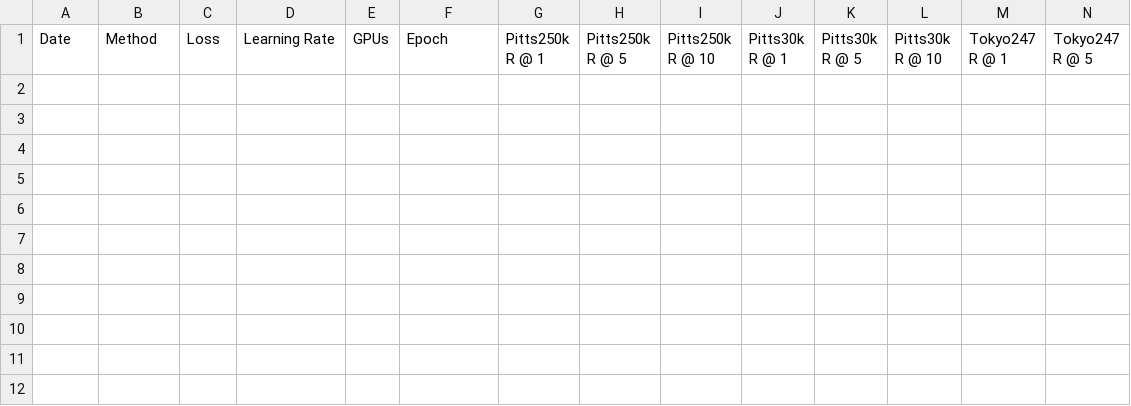
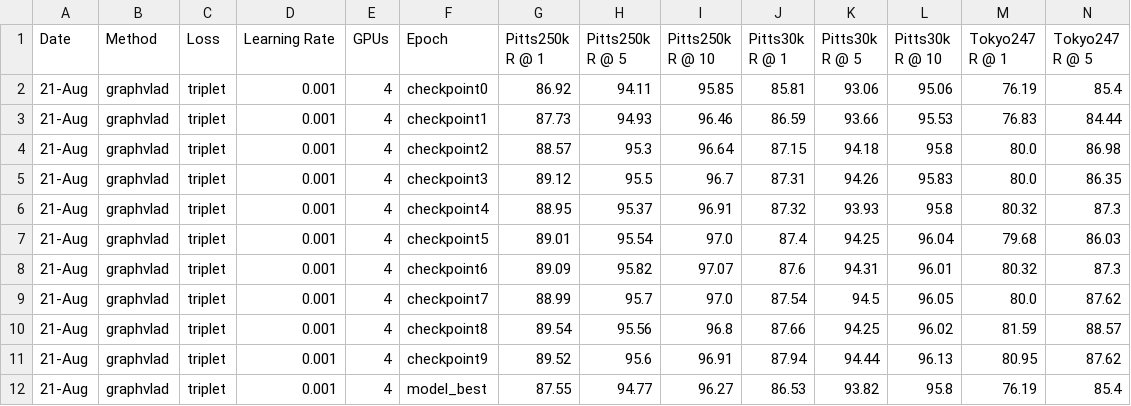
Before and after one commit to UsmanMaqbool/OpenIBL, a CSV file: test_result/recall_results.csv, drawn as a sheet; only a part is shown; rows hold the shown columns only; the diff names each change by its address in the sheet, - before the commit and + after, or states it on an @@ line.

Commit message:
save-results

```diff
--- a/test_result/recall_results.csv
+++ b/test_result/recall_results.csv
+row 2: 21-Aug | graphvlad | triplet | 0.001 | 4 | checkpoint0 | 86.92 | 94.11 | 95.85 | 85.81 | 93.06 | 95.06 | 76.19 | 85.4
+row 3: 21-Aug | graphvlad | triplet | 0.001 | 4 | checkpoint1 | 87.73 | 94.93 | 96.46 | 86.59 | 93.66 | 95.53 | 76.83 | 84.44
+row 4: 21-Aug | graphvlad | triplet | 0.001 | 4 | checkpoint2 | 88.57 | 95.3 | 96.64 | 87.15 | 94.18 | 95.8 | 80.0 | 86.98
+row 5: 21-Aug | graphvlad | triplet | 0.001 | 4 | checkpoint3 | 89.12 | 95.5 | 96.7 | 87.31 | 94.26 | 95.83 | 80.0 | 86.35
+row 6: 21-Aug | graphvlad | triplet | 0.001 | 4 | checkpoint4 | 88.95 | 95.37 | 96.91 | 87.32 | 93.93 | 95.8 | 80.32 | 87.3
+row 7: 21-Aug | graphvlad | triplet | 0.001 | 4 | checkpoint5 | 89.01 | 95.54 | 97.0 | 87.4 | 94.25 | 96.04 | 79.68 | 86.03
+row 8: 21-Aug | graphvlad | triplet | 0.001 | 4 | checkpoint6 | 89.09 | 95.82 | 97.07 | 87.6 | 94.31 | 96.01 | 80.32 | 87.3
+row 9: 21-Aug | graphvlad | triplet | 0.001 | 4 | checkpoint7 | 88.99 | 95.7 | 97.0 | 87.54 | 94.5 | 96.05 | 80.0 | 87.62
+row 10: 21-Aug | graphvlad | triplet | 0.001 | 4 | checkpoint8 | 89.54 | 95.56 | 96.8 | 87.66 | 94.25 | 96.02 | 81.59 | 88.57
+row 11: 21-Aug | graphvlad | triplet | 0.001 | 4 | checkpoint9 | 89.52 | 95.6 | 96.91 | 87.94 | 94.44 | 96.13 | 80.95 | 87.62
+row 12: 21-Aug | graphvlad | triplet | 0.001 | 4 | model_best | 87.55 | 94.77 | 96.27 | 86.53 | 93.82 | 95.8 | 76.19 | 85.4
```
Also changed, not shown: 3 other files.
